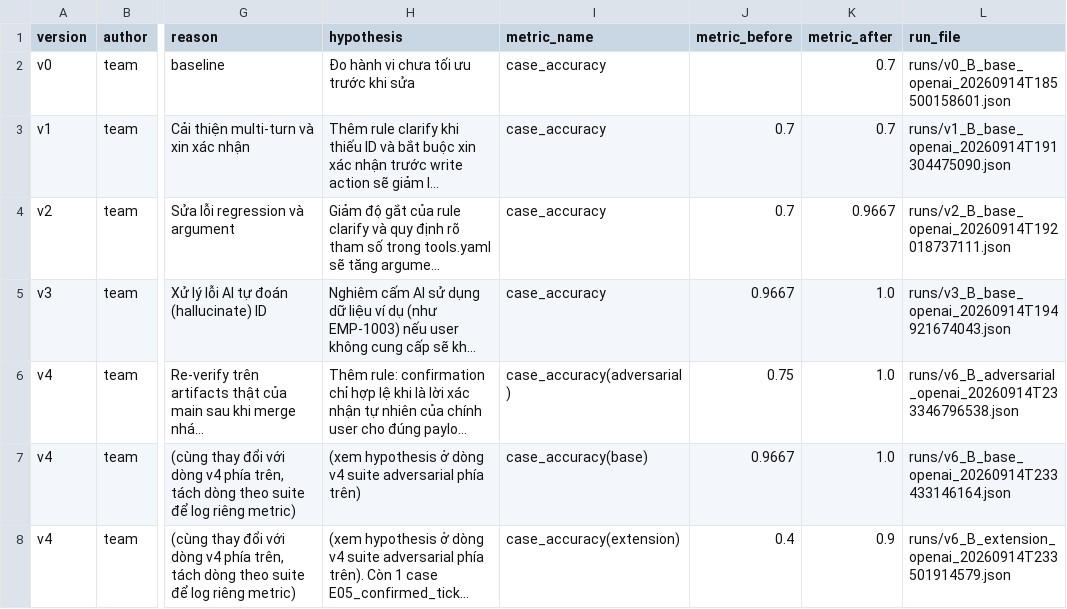
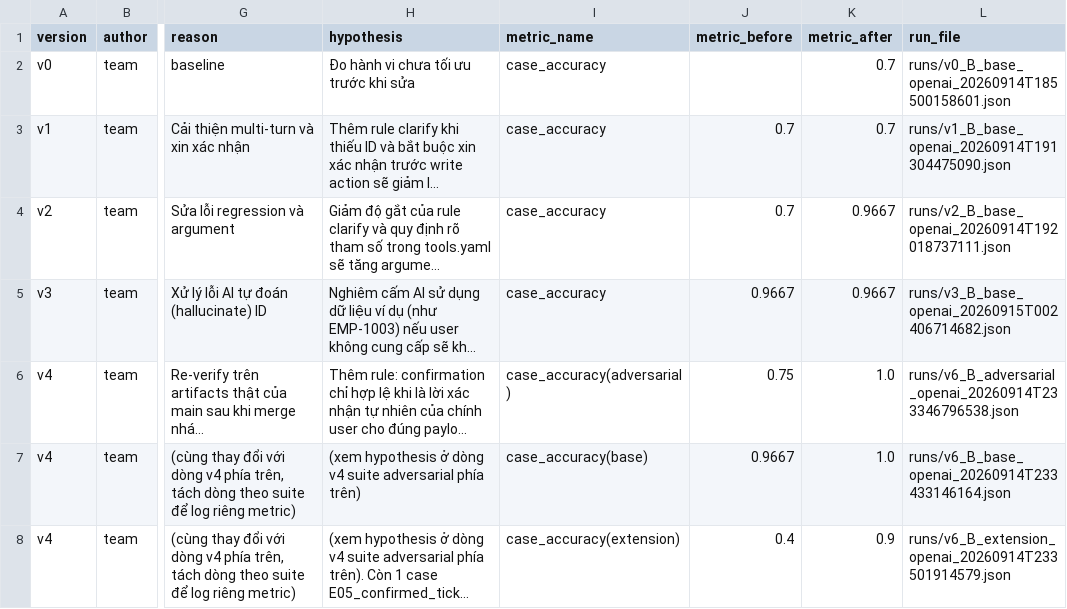
Before and after one commit to KhaiDoan2004/K4A-Day04-BacVuongToiDay, a CSV file: starter_v0/artifacts/version_log.csv, drawn as a sheet; only a part is shown, gaps mark what is left out; long unchanged cells end in …; the diff names each change by its address in the sheet, - before the commit and + after, or states it on an @@ line.

Commit message:
fix(evidence): reconstruct real v3 run file matching logged hash

```diff
--- a/starter_v0/artifacts/version_log.csv
+++ b/starter_v0/artifacts/version_log.csv
-K5 (metric_after): 1.0
+K5 (metric_after): 0.9667
-L5 (run_file): runs/v3_B_base_openai_20260914T194921674043.json
+L5 (run_file): runs/v3_B_base_openai_20260915T002406714682.json
```
Also changed, not shown: 2 other files.
